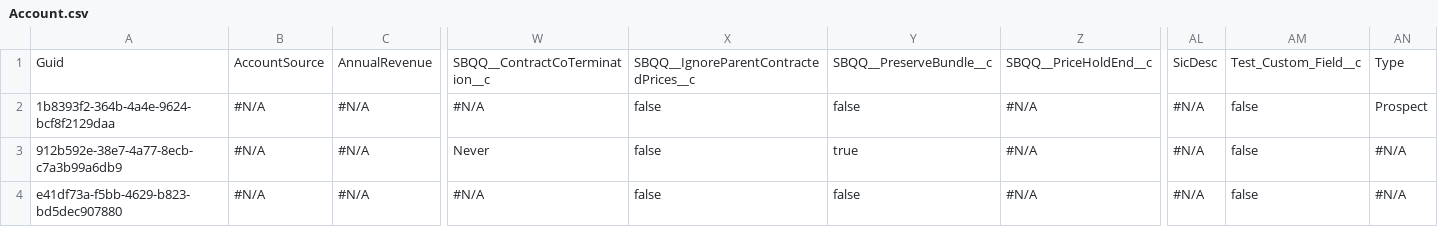
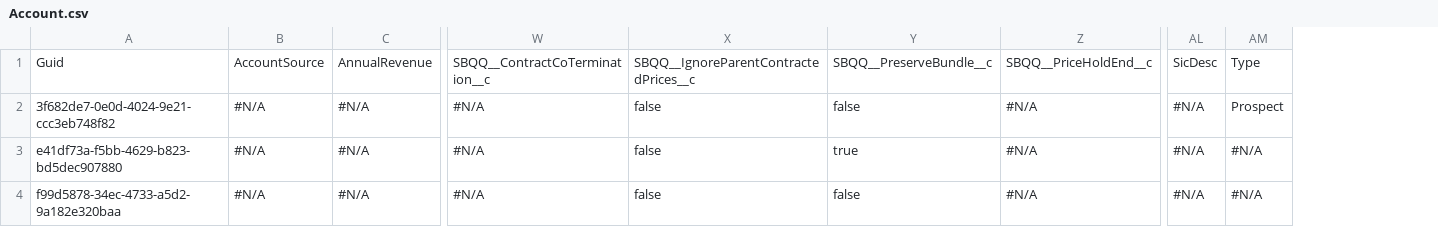
Before and after one commit to Asnafshaikh/Test-Folder-Meta, a CSV file: data/Account.csv, drawn as a sheet; only a part is shown, gaps mark what is left out; removed rows and columns are numbered as before the commit, all else as after; rows hold the shown columns only; the diff names each change by its address in the sheet, - before the commit and + after, or states it on an @@ line.

Commit message:
profile

```diff
--- a/data/Account.csv
+++ b/data/Account.csv
-column AM, rows 1-2: Test_Custom_Field__c | false; row 4: false
-A2: 1b8393f2-364b-4a4e-9624-bcf8f2129daa
+A2: 3f682de7-0e0d-4024-9e21-ccc3eb748f82
-row 3: 912b592e-38e7-4a77-8ecb-c7a3b99a6db9 | #N/A | #N/A | Never | false | true | #N/A | #N/A | false | #N/A
-Y3: false
+Y3: true
+row 4: f99d5878-34ec-4733-a5d2-9a182e320baa | #N/A | #N/A | #N/A | false | false | #N/A | #N/A | #N/A
```
